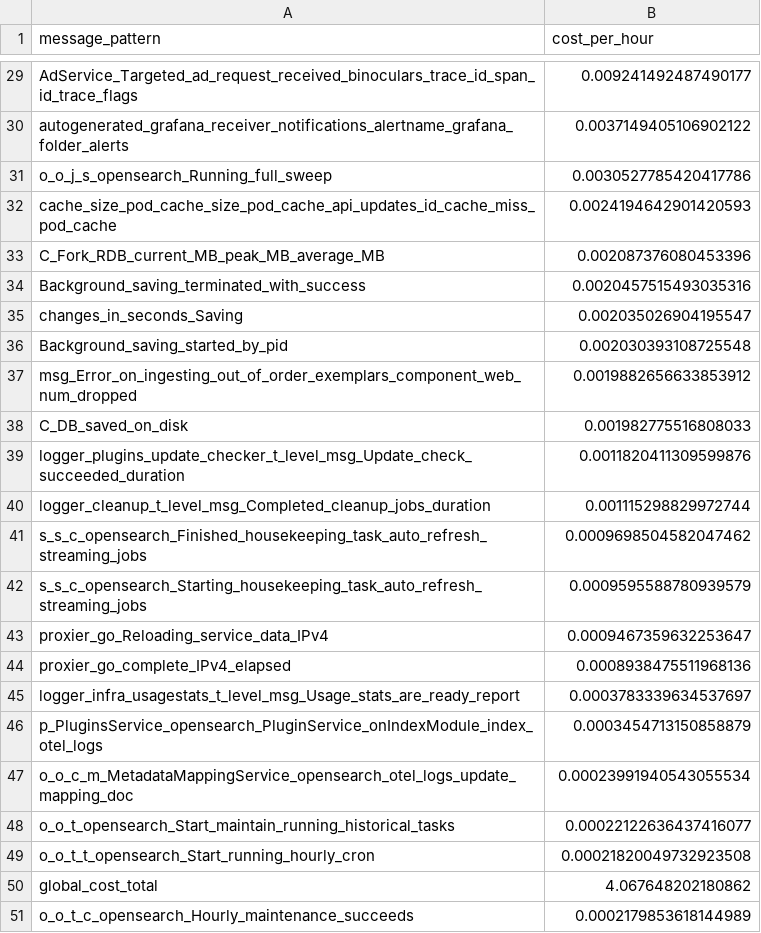
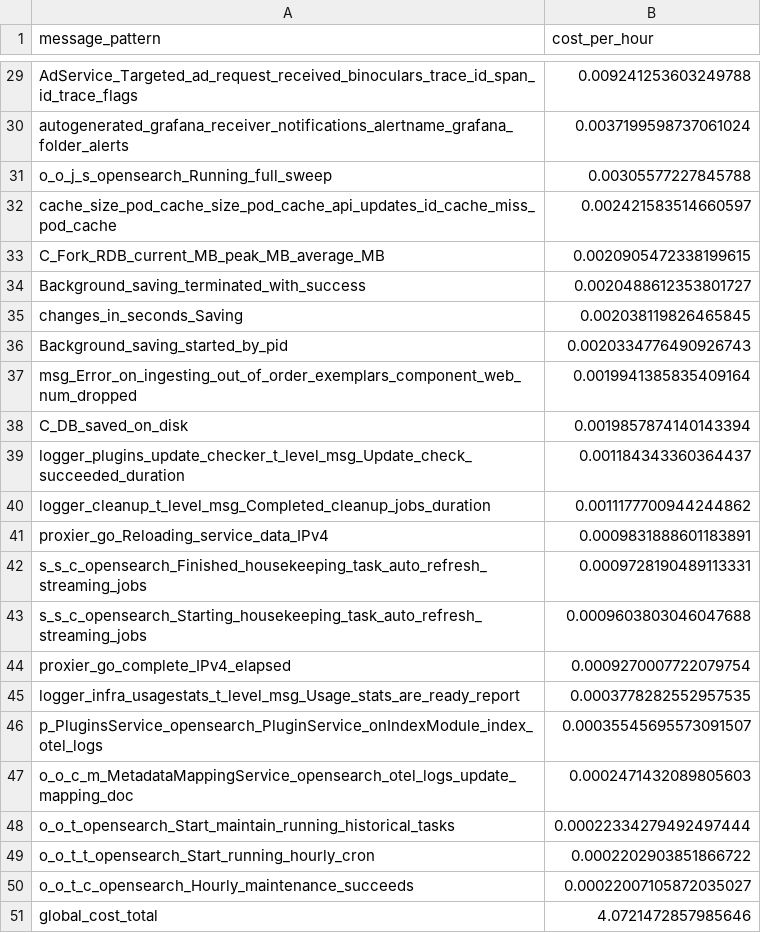
Before and after one commit to log-10x/gitops-demo, a CSV file: lookups/policy.csv, drawn as a sheet; only a part is shown, gaps mark what is left out; removed rows and columns are numbered as before the commit, all else as after; the diff covers the shown part only; the diff names each change by its address in the sheet, - before the commit and + after, or states it on an @@ line.

```diff
--- a/lookups/policy.csv
+++ b/lookups/policy.csv
-B29 (cost_per_hour): 0.009241492487490177
+B29 (cost_per_hour): 0.009241253603249788
-B30 (cost_per_hour): 0.0037149405106902122
+B30 (cost_per_hour): 0.0037199598737061024
-B31 (cost_per_hour): 0.0030527785420417786
+B31 (cost_per_hour): 0.00305577227845788
-B32 (cost_per_hour): 0.0024194642901420593
+B32 (cost_per_hour): 0.002421583514660597
-B33 (cost_per_hour): 0.002087376080453396
+B33 (cost_per_hour): 0.0020905472338199615
-B34 (cost_per_hour): 0.0020457515493035316
+B34 (cost_per_hour): 0.0020488612353801727
-B35 (cost_per_hour): 0.002035026904195547
+B35 (cost_per_hour): 0.002038119826465845
-B36 (cost_per_hour): 0.002030393108725548
+B36 (cost_per_hour): 0.0020334776490926743
-B37 (cost_per_hour): 0.0019882656633853912
+B37 (cost_per_hour): 0.0019941385835409164
-B38 (cost_per_hour): 0.001982775516808033
+B38 (cost_per_hour): 0.0019857874140143394
-B39 (cost_per_hour): 0.0011820411309599876
+B39 (cost_per_hour): 0.001184343360364437
-B40 (cost_per_hour): 0.001115298829972744
+B40 (cost_per_hour): 0.0011177700944244862
+row 41: proxier_go_Reloading_service_data_IPv4 | 0.0009831888601183891
-B42 (cost_per_hour): 0.0009698504582047462
+B42 (cost_per_hour): 0.0009728190489113331
-B43 (cost_per_hour): 0.0009595588780939579
+B43 (cost_per_hour): 0.0009603803046047688
-row 43: proxier_go_Reloading_service_data_IPv4 | 0.0009467359632253647
-B44 (cost_per_hour): 0.0008938475511968136
+B44 (cost_per_hour): 0.0009270007722079754
-B45 (cost_per_hour): 0.0003783339634537697
+B45 (cost_per_hour): 0.0003778282552957535
-B46 (cost_per_hour): 0.0003454713150858879
+B46 (cost_per_hour): 0.00035545695573091507
-B47 (cost_per_hour): 0.00023991940543055534
+B47 (cost_per_hour): 0.0002471432089805603
-B48 (cost_per_hour): 0.00022122636437416077
+B48 (cost_per_hour): 0.00022334279492497444
-B49 (cost_per_hour): 0.00021820049732923508
+B49 (cost_per_hour): 0.0002202903851866722
-row 50: global_cost_total | 4.067648202180862
-B50 (cost_per_hour): 0.0002179853618144989
+B50 (cost_per_hour): 0.00022007105872035027
+row 51: global_cost_total | 4.0721472857985646
```
Also changed, not shown: 1 added row, 1 removed row and 26 edited cells elsewhere in this file.
